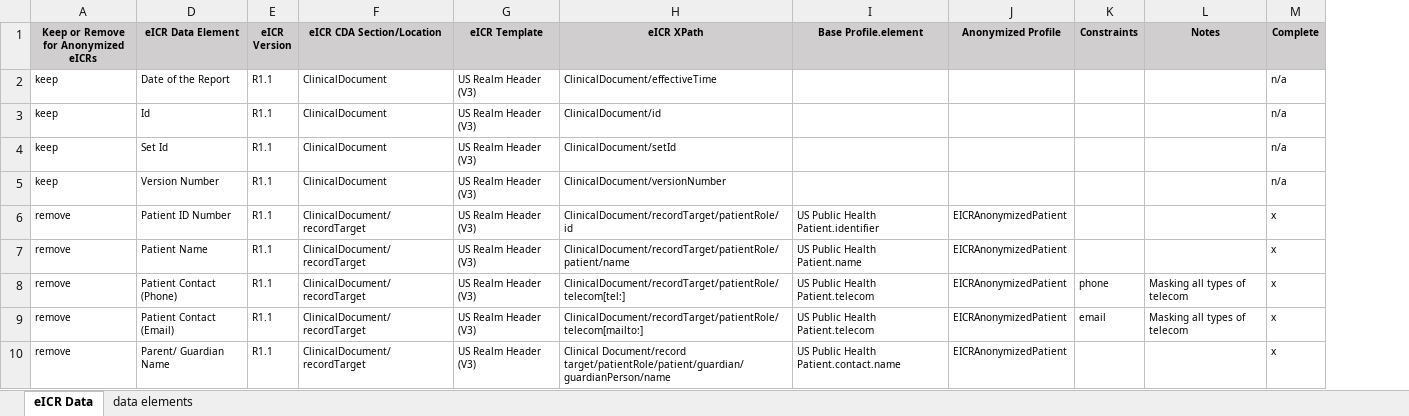
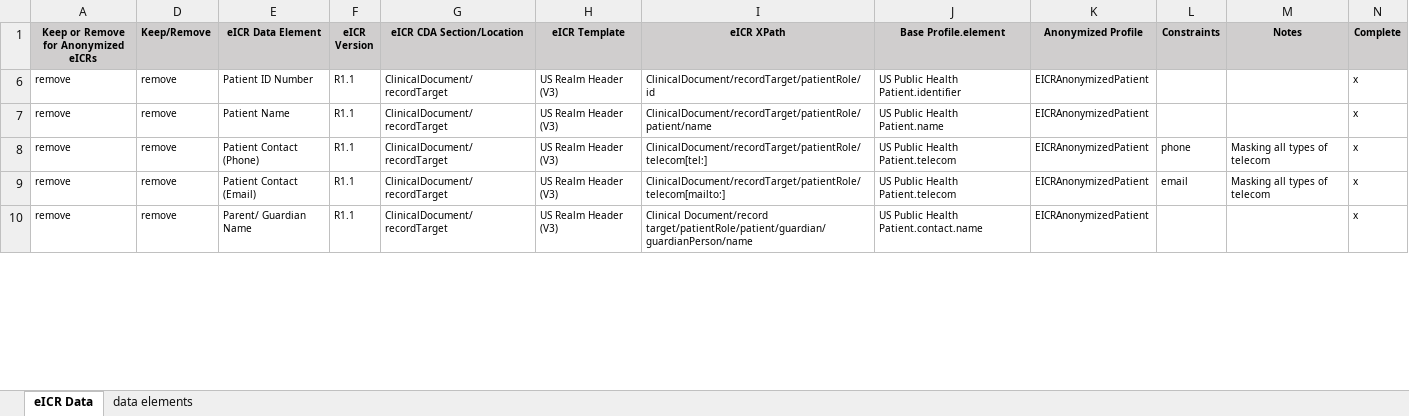
Before and after one commit to lantanagroup/FHIR-us-eicr-anonymized, an Excel workbook: requirements/Anonymized eicrdataneedsv14_working.xlsx, sheet eICR Data, drawn as a sheet; only a part is shown; values as stored, in another font and other column widths than the file's, no borders; removed rows and columns are numbered as before the commit, all else as after; the diff covers the shown part only; the diff names each change by its address in the sheet, - before the commit and + after, or states it on an @@ line.

```diff
--- a/requirements/Anonymized eicrdataneedsv14_working.xlsx (sheet eICR Data)
+++ b/requirements/Anonymized eicrdataneedsv14_working.xlsx (sheet eICR Data)
+column D (Keep/Remove), rows 6-10: all remove
-row 2: keep | Date of the Report | R1.1 | ClinicalDocument | US Realm Header (V3) | ClinicalDocument/effectiveTime |  |  |  |  | n/a
-row 3: keep | Id | R1.1 | ClinicalDocument | US Realm Header (V3) | ClinicalDocument/id |  |  |  |  | n/a
-row 4: keep | Set Id | R1.1 | ClinicalDocument | US Realm Header (V3) | ClinicalDocument/setId |  |  |  |  | n/a
-row 5: keep | Version Number | R1.1 | ClinicalDocument | US Realm Header (V3) | ClinicalDocument/versionNumber |  |  |  |  | n/a
```
Also changed, not shown: 171 removed rows elsewhere in this sheet, hidden cells.
